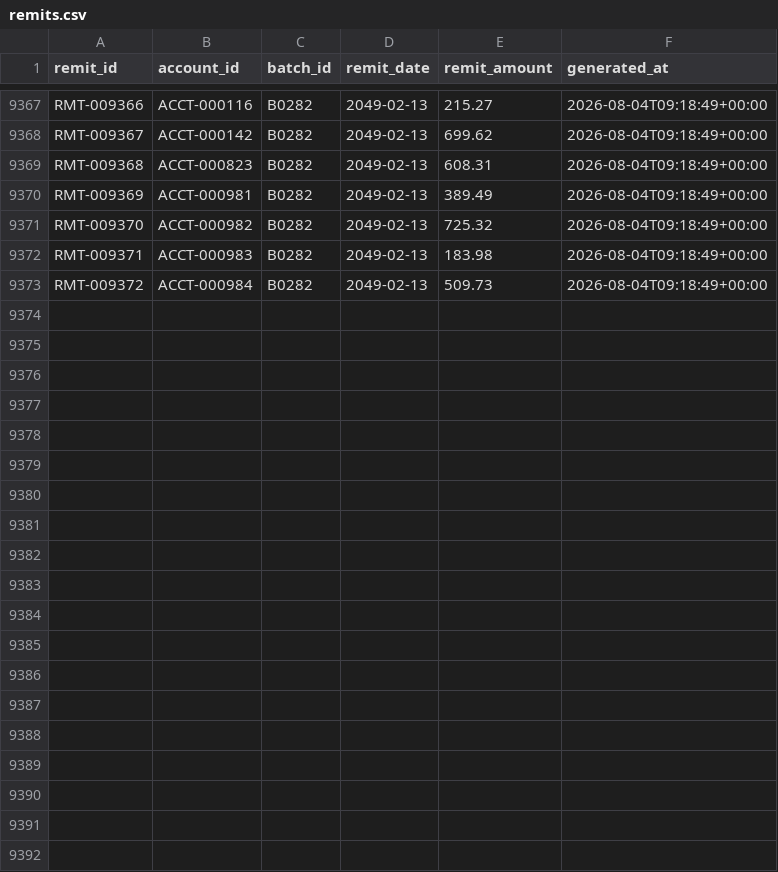
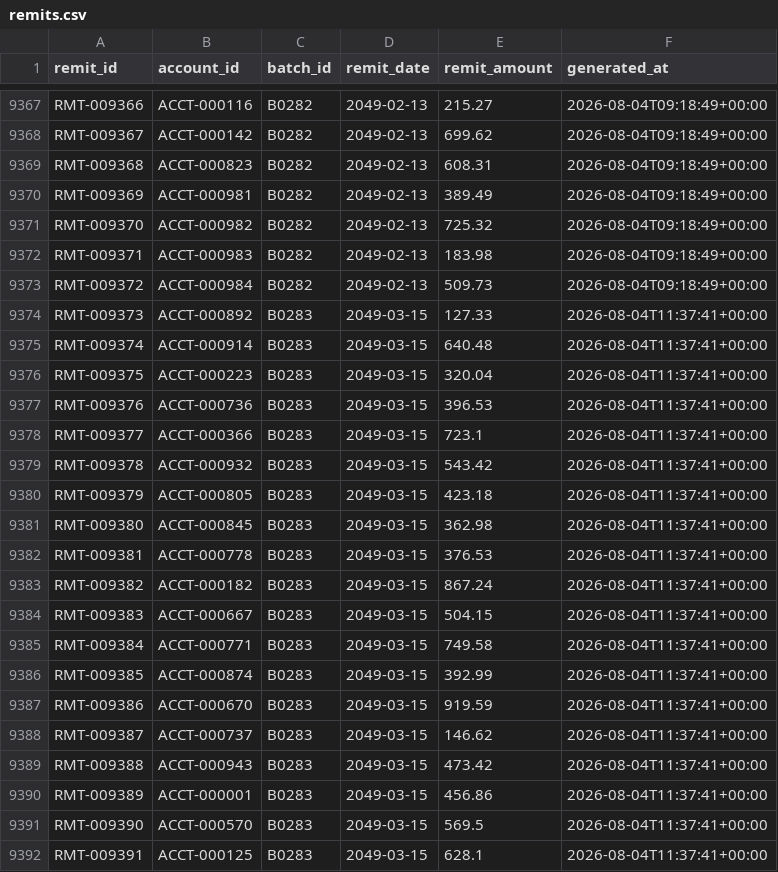
Before and after one commit to jelendu/remit-reconciliation-engine, a CSV file: data_gen/output/remits.csv, drawn as a sheet; only a part is shown, gaps mark what is left out; the diff covers the shown part only.

```diff
--- a/data_gen/output/remits.csv
+++ b/data_gen/output/remits.csv
@@ -9373 +9373,20 @@ RMT-009371,ACCT-000983,B0282,2049-02-13,183.98,2026-08-04T09:18:49+00:00
 RMT-009372,ACCT-000984,B0282,2049-02-13,509.73,2026-08-04T09:18:49+00:00
+RMT-009373,ACCT-000892,B0283,2049-03-15,127.33,2026-08-04T11:37:41+00:00
+RMT-009374,ACCT-000914,B0283,2049-03-15,640.48,2026-08-04T11:37:41+00:00
+RMT-009375,ACCT-000223,B0283,2049-03-15,320.04,2026-08-04T11:37:41+00:00
+RMT-009376,ACCT-000736,B0283,2049-03-15,396.53,2026-08-04T11:37:41+00:00
+RMT-009377,ACCT-000366,B0283,2049-03-15,723.1,2026-08-04T11:37:41+00:00
+RMT-009378,ACCT-000932,B0283,2049-03-15,543.42,2026-08-04T11:37:41+00:00
+RMT-009379,ACCT-000805,B0283,2049-03-15,423.18,2026-08-04T11:37:41+00:00
+RMT-009380,ACCT-000845,B0283,2049-03-15,362.98,2026-08-04T11:37:41+00:00
+RMT-009381,ACCT-000778,B0283,2049-03-15,376.53,2026-08-04T11:37:41+00:00
+RMT-009382,ACCT-000182,B0283,2049-03-15,867.24,2026-08-04T11:37:41+00:00
+RMT-009383,ACCT-000667,B0283,2049-03-15,504.15,2026-08-04T11:37:41+00:00
+RMT-009384,ACCT-000771,B0283,2049-03-15,749.58,2026-08-04T11:37:41+00:00
+RMT-009385,ACCT-000874,B0283,2049-03-15,392.99,2026-08-04T11:37:41+00:00
+RMT-009386,ACCT-000670,B0283,2049-03-15,919.59,2026-08-04T11:37:41+00:00
+RMT-009387,ACCT-000737,B0283,2049-03-15,146.62,2026-08-04T11:37:41+00:00
+RMT-009388,ACCT-000943,B0283,2049-03-15,473.42,2026-08-04T11:37:41+00:00
+RMT-009389,ACCT-000001,B0283,2049-03-15,456.86,2026-08-04T11:37:41+00:00
+RMT-009390,ACCT-000570,B0283,2049-03-15,569.5,2026-08-04T11:37:41+00:00
+RMT-009391,ACCT-000125,B0283,2049-03-15,628.1,2026-08-04T11:37:41+00:00
```
Also changed, not shown: 9 added rows elsewhere in this file, data_gen/output/_scenarios.csv, data_gen/output/adjustment_amts.csv, 17 other files.
